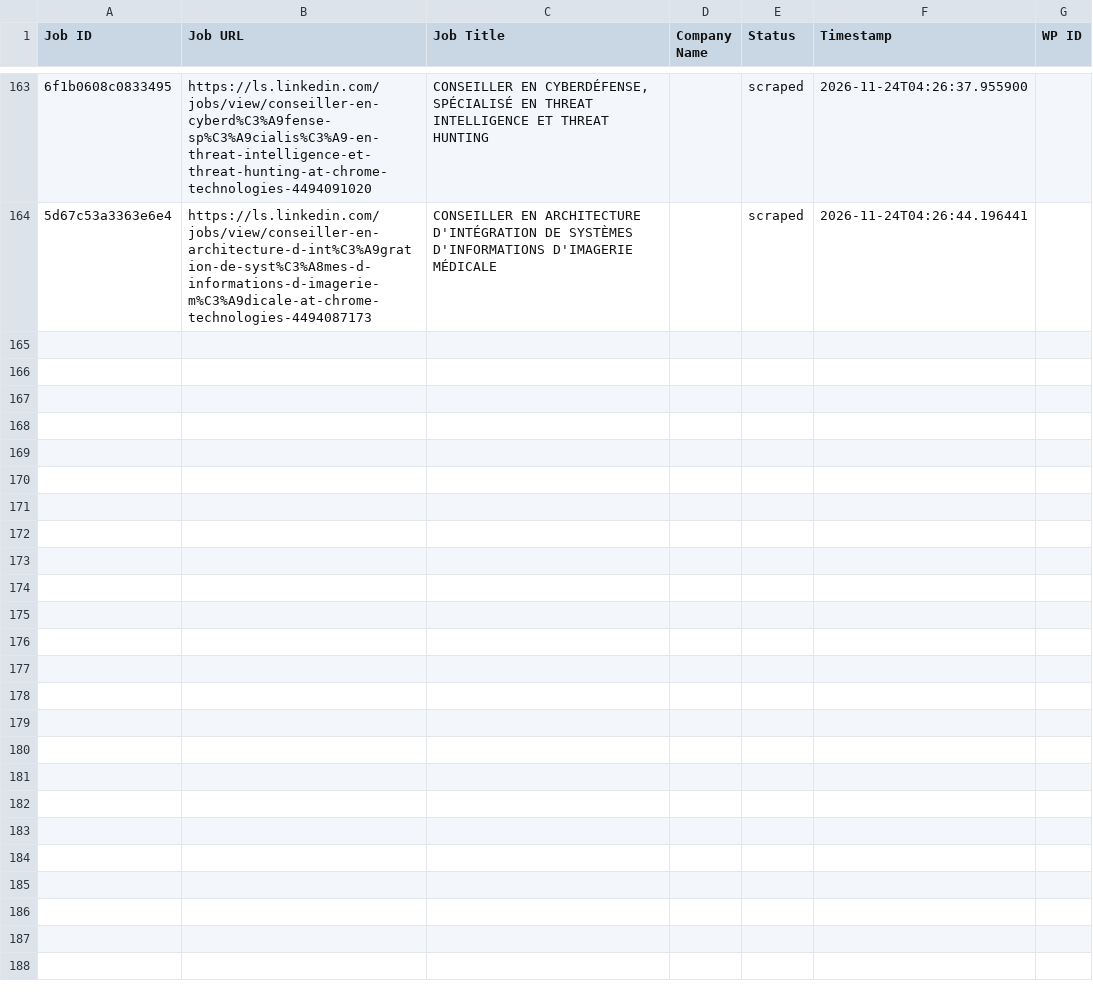
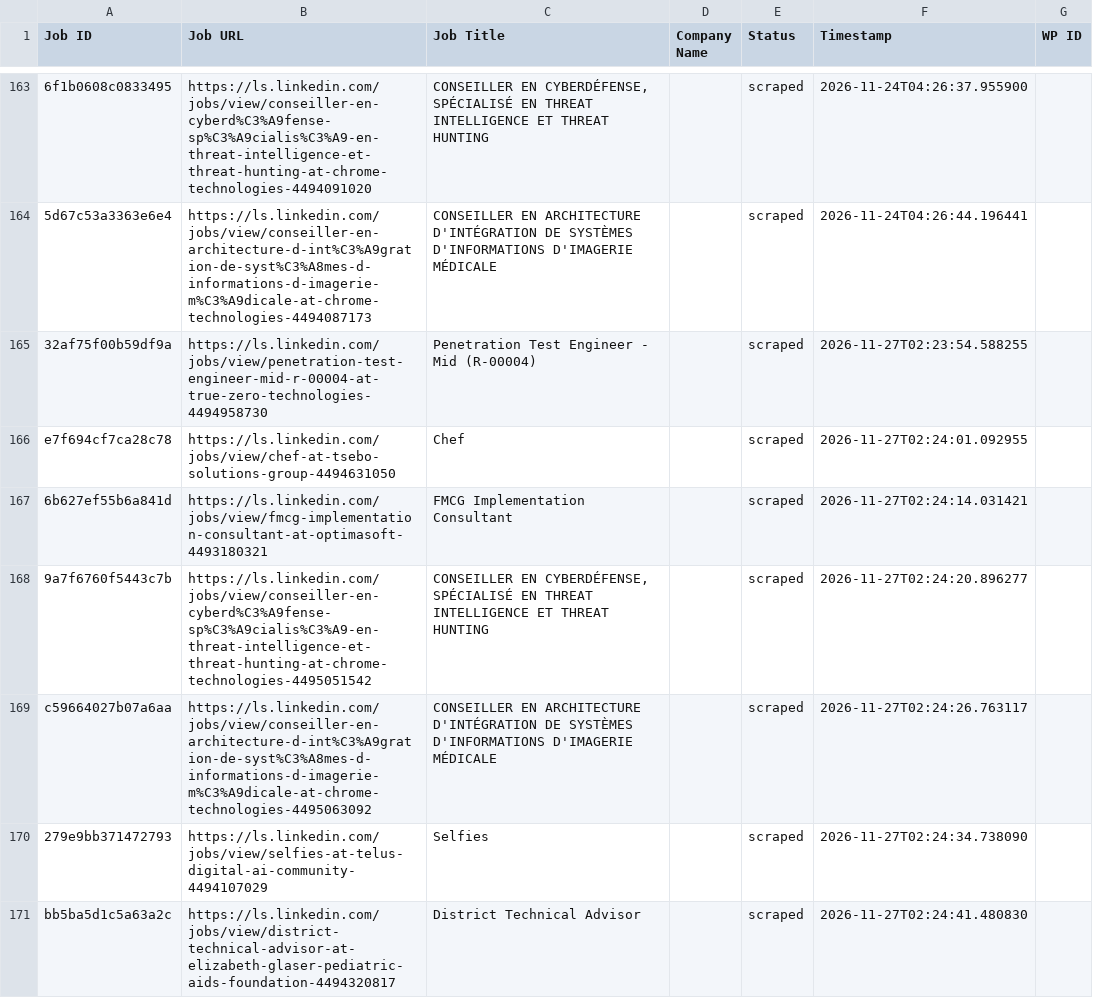
Before and after one commit to innovationinc2000/ls, a CSV file: processed_jobs.csv, drawn as a sheet; only a part is shown, gaps mark what is left out; the diff names each change by its address in the sheet, - before the commit and + after, or states it on an @@ line.

```diff
--- a/processed_jobs.csv
+++ b/processed_jobs.csv
+row 165: 32af75f00b59df9a | https://ls.linkedin.com/jobs/view/penetration-test-engineer-mid-r-00004-at-true-zero-technologies-4494958730 | Penetration Test Engineer - Mid (R-00004) |  | scraped | 2026-11-27T02:23:54.588255
+row 166: e7f694cf7ca28c78 | https://ls.linkedin.com/jobs/view/chef-at-tsebo-solutions-group-4494631050 | Chef |  | scraped | 2026-11-27T02:24:01.092955
+row 167: 6b627ef55b6a841d | https://ls.linkedin.com/jobs/view/fmcg-implementation-consultant-at-optimasoft-4493180321 | FMCG Implementation Consultant |  | scraped | 2026-11-27T02:24:14.031421
+row 168: 9a7f6760f5443c7b | https://ls.linkedin.com/jobs/view/conseiller-en-cyberd%C3%A9fense-sp%C3%A9cialis%C3%A9-en-threat-intelligence-et-threat-hunting-at-chrome-technologies-4495051542 | CONSEILLER EN CYBERDÉFENSE, SPÉCIALISÉ EN THREAT INTELLIGENCE ET THREAT HUNTING |  | scraped | 2026-11-27T02:24:20.896277
+row 169: c59664027b07a6aa | https://ls.linkedin.com/jobs/view/conseiller-en-architecture-d-int%C3%A9gration-de-syst%C3%A8mes-d-informations-d-imagerie-m%C3%A9dicale-at-chrome-technologies-4495063092 | CONSEILLER EN ARCHITECTURE D'INTÉGRATION DE SYSTÈMES D'INFORMATIONS D'IMAGERIE MÉDICALE |  | scraped | 2026-11-27T02:24:26.763117
+row 170: 279e9bb371472793 | https://ls.linkedin.com/jobs/view/selfies-at-telus-digital-ai-community-4494107029 | Selfies |  | scraped | 2026-11-27T02:24:34.738090
+row 171: bb5ba5d1c5a63a2c | https://ls.linkedin.com/jobs/view/district-technical-advisor-at-elizabeth-glaser-pediatric-aids-foundation-4494320817 | District Technical Advisor |  | scraped | 2026-11-27T02:24:41.480830
```
